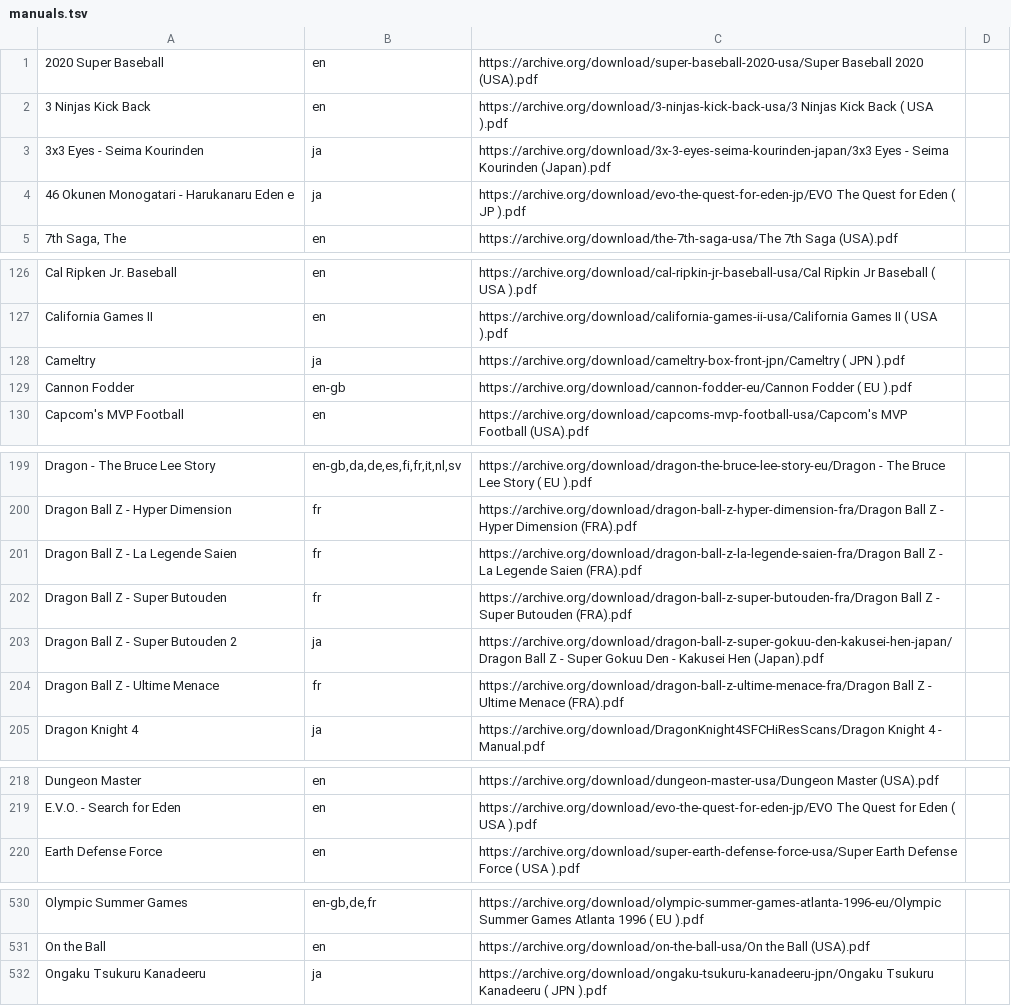
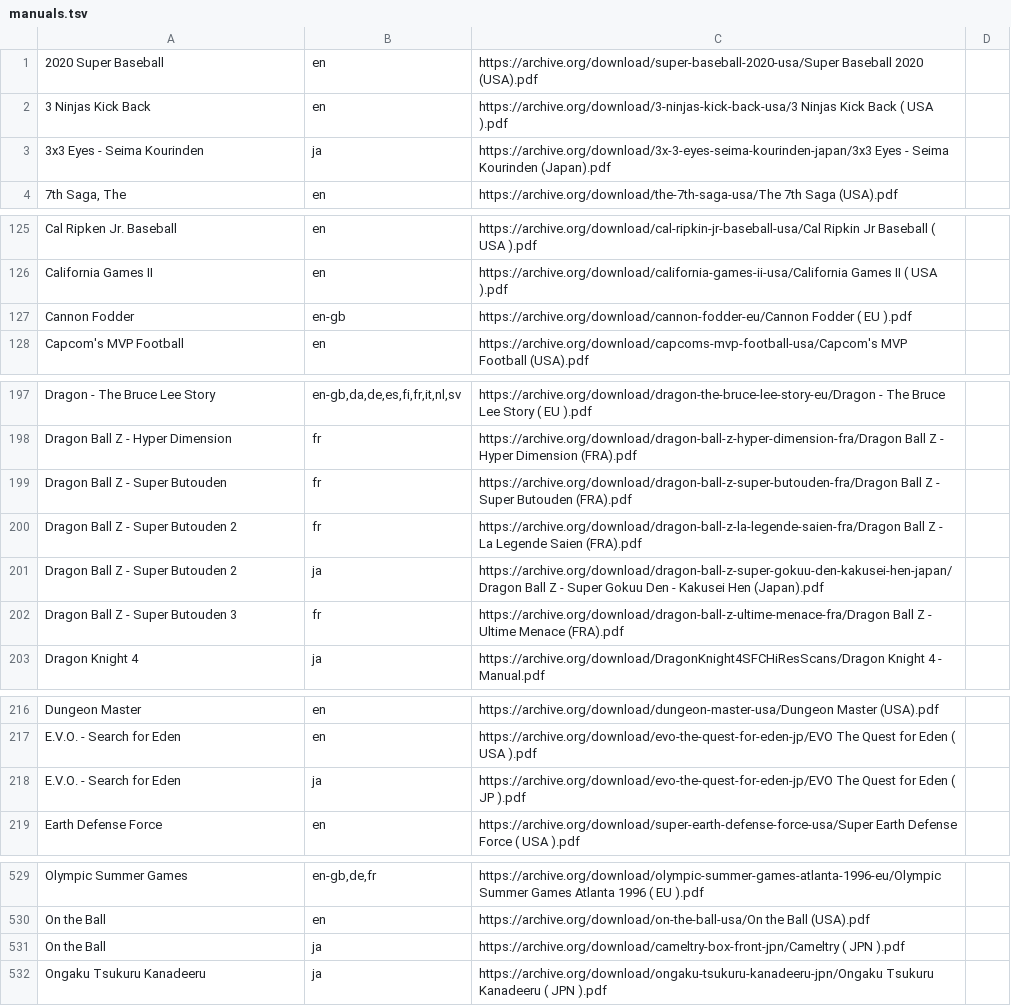
Before and after one commit to obrie/retrokit, a TSV file: config/systems/snes/manuals.tsv, drawn as a sheet; only a part is shown, gaps mark what is left out.

Commit message:
snes: Fix some parent titles not being used properly

```diff
--- a/config/systems/snes/manuals.tsv
+++ b/config/systems/snes/manuals.tsv
@@ -3,3 +3,2 @@
 3x3 Eyes - Seima Kourinden	ja	https://archive.org/download/3x-3-eyes-seima-kourinden-japan/3x3 Eyes - Seima Kourinden (Japan).pdf
-46 Okunen Monogatari - Harukanaru Eden e	ja	https://archive.org/download/evo-the-quest-for-eden-jp/EVO The Quest for Eden ( JP ).pdf
 7th Saga, The	en	https://archive.org/download/the-7th-saga-usa/The 7th Saga (USA).pdf
@@ -127,3 +126,2 @@ Cal Ripken Jr. Baseball	en	https://archive.org/download/cal-ripkin-jr-baseball-u
 California Games II	en	https://archive.org/download/california-games-ii-usa/California Games II ( USA ).pdf
-Cameltry	ja	https://archive.org/download/cameltry-box-front-jpn/Cameltry ( JPN ).pdf
 Cannon Fodder	en-gb	https://archive.org/download/cannon-fodder-eu/Cannon Fodder ( EU ).pdf
@@ -200,6 +198,6 @@ Dragon - The Bruce Lee Story	en-gb,da,de,es,fi,fr,it,nl,sv	https://archive.org/d
 Dragon Ball Z - Hyper Dimension	fr	https://archive.org/download/dragon-ball-z-hyper-dimension-fra/Dragon Ball Z - Hyper Dimension (FRA).pdf
-Dragon Ball Z - La Legende Saien	fr	https://archive.org/download/dragon-ball-z-la-legende-saien-fra/Dragon Ball Z - La Legende Saien (FRA).pdf
 Dragon Ball Z - Super Butouden	fr	https://archive.org/download/dragon-ball-z-super-butouden-fra/Dragon Ball Z - Super Butouden (FRA).pdf
+Dragon Ball Z - Super Butouden 2	fr	https://archive.org/download/dragon-ball-z-la-legende-saien-fra/Dragon Ball Z - La Legende Saien (FRA).pdf
 Dragon Ball Z - Super Butouden 2	ja	https://archive.org/download/dragon-ball-z-super-gokuu-den-kakusei-hen-japan/Dragon Ball Z - Super Gokuu Den - Kakusei Hen (Japan).pdf
-Dragon Ball Z - Ultime Menace	fr	https://archive.org/download/dragon-ball-z-ultime-menace-fra/Dragon Ball Z - Ultime Menace (FRA).pdf
+Dragon Ball Z - Super Butouden 3	fr	https://archive.org/download/dragon-ball-z-ultime-menace-fra/Dragon Ball Z - Ultime Menace (FRA).pdf
 Dragon Knight 4	ja	https://archive.org/download/DragonKnight4SFCHiResScans/Dragon Knight 4 - Manual.pdf
@@ -219,2 +217,3 @@ Dungeon Master	en	https://archive.org/download/dungeon-master-usa/Dungeon Master
 E.V.O. - Search for Eden	en	https://archive.org/download/evo-the-quest-for-eden-jp/EVO The Quest for Eden ( USA ).pdf
+E.V.O. - Search for Eden	ja	https://archive.org/download/evo-the-quest-for-eden-jp/EVO The Quest for Eden ( JP ).pdf
 Earth Defense Force	en	https://archive.org/download/super-earth-defense-force-usa/Super Earth Defense Force ( USA ).pdf
@@ -531,2 +530,3 @@ Olympic Summer Games	en-gb,de,fr	https://archive.org/download/olympic-summer-gam
 On the Ball	en	https://archive.org/download/on-the-ball-usa/On the Ball (USA).pdf
+On the Ball	ja	https://archive.org/download/cameltry-box-front-jpn/Cameltry ( JPN ).pdf
 Ongaku Tsukuru Kanadeeru	ja	https://archive.org/download/ongaku-tsukuru-kanadeeru-jpn/Ongaku Tsukuru Kanadeeru ( JPN ).pdf
```
